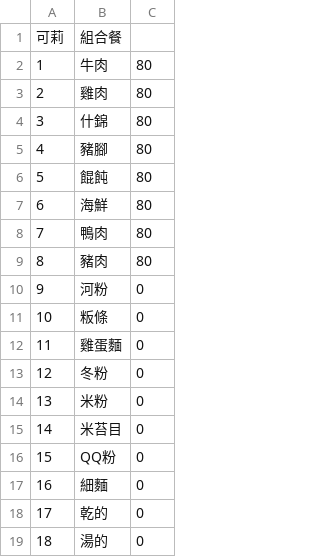
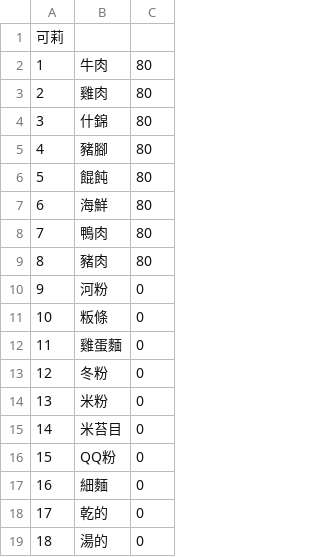
Before and after one commit to huuhou48/linebot_food, a CSV file: data/restaurant/可莉.csv, drawn as a sheet.

Commit message:
Update 可莉.csv

```diff
--- a/data/restaurant/可莉.csv
+++ b/data/restaurant/可莉.csv
@@ -1,2 +1,2 @@
-可莉,組合餐,
+可莉,,
 1,牛肉,80
```
